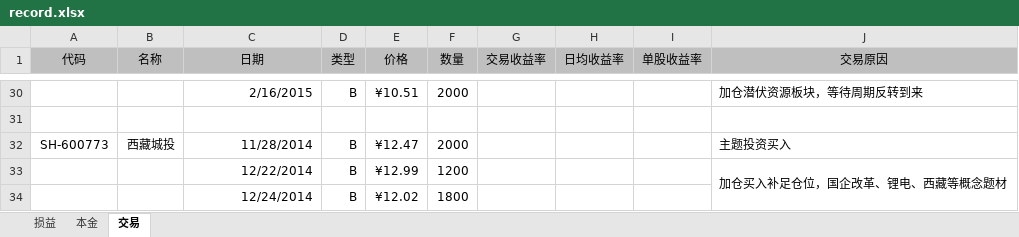
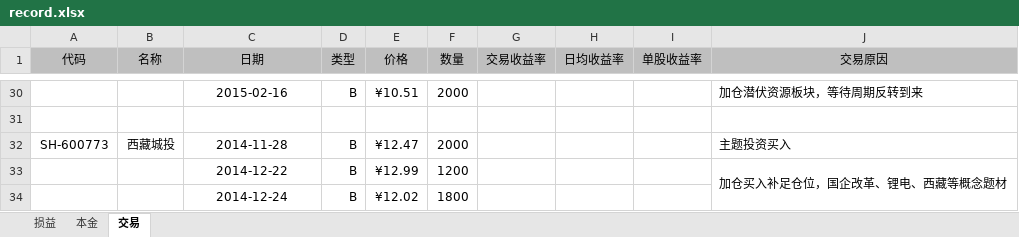
Before and after one commit to mindwind/my-draft, an Excel workbook: investment/record.xlsx, sheet 交易, drawn as a sheet; only a part is shown, gaps mark what is left out; values as stored, in another font and other column widths than the file's, no borders; the diff covers the shown part only; the diff names each change by its address in the sheet, - before the commit and + after, or states it on an @@ line.

```diff
--- a/investment/record.xlsx (sheet 交易)
+++ b/investment/record.xlsx (sheet 交易)
-C30 alignment: right
+C30 alignment: center
-C30 (日期): 2/16/2015
+C30 (日期): 2015-02-16
-C32 (日期): 11/28/2014
+C32 (日期): 2014-11-28
-C32:C34 alignment: right
+C32:C34 alignment: center
-C33 (日期): 12/22/2014
+C33 (日期): 2014-12-22
-C34 (日期): 12/24/2014
+C34 (日期): 2014-12-24
```
Also changed, not shown: 24 edited cells and cell formats elsewhere in this sheet, sheet 损益, 2 other files.
